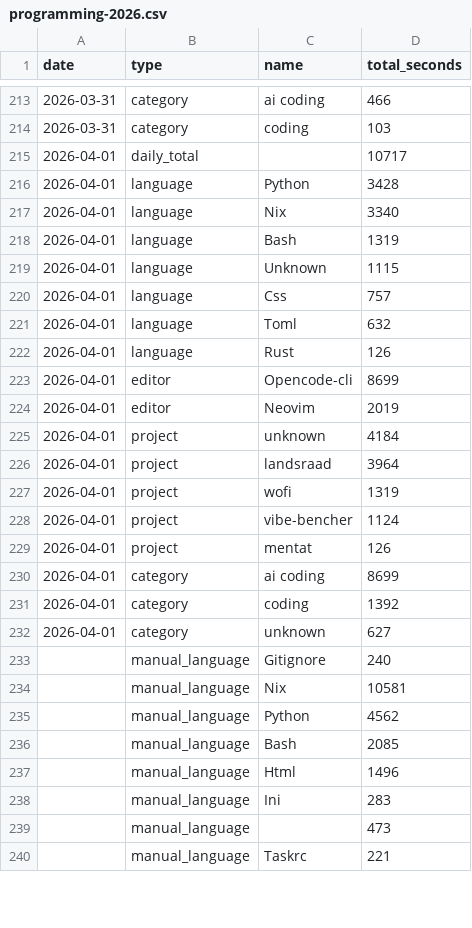
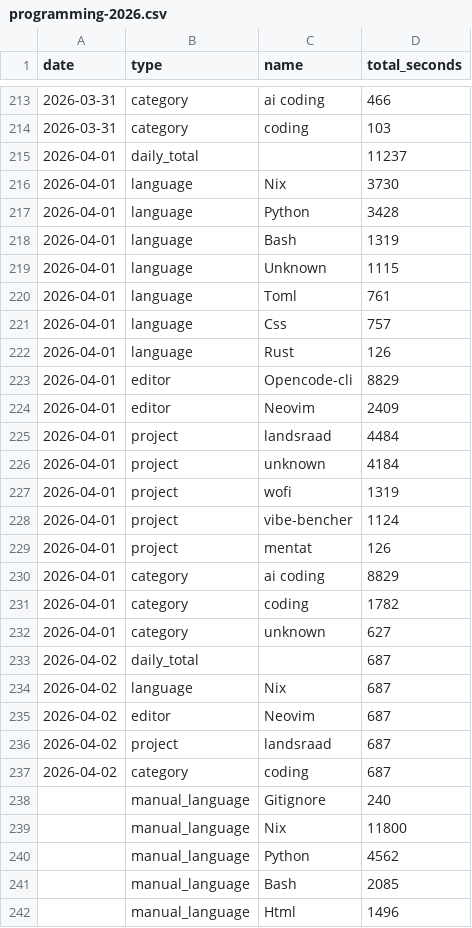
Before and after one commit to f0ldspace/blog, a CSV file: _data/programming-2026.csv, drawn as a sheet; only a part is shown, gaps mark what is left out; the shorter side is filled out with more unchanged rows; the diff covers the shown part only.

Commit message:
bump

```diff
--- a/_data/programming-2026.csv
+++ b/_data/programming-2026.csv
@@ -214,14 +214,14 @@ date,type,name,total_seconds
 2026-03-31,category,coding,103
-2026-04-01,daily_total,,10717
+2026-04-01,daily_total,,11237
+2026-04-01,language,Nix,3730
 2026-04-01,language,Python,3428
-2026-04-01,language,Nix,3340
 2026-04-01,language,Bash,1319
 2026-04-01,language,Unknown,1115
+2026-04-01,language,Toml,761
 2026-04-01,language,Css,757
-2026-04-01,language,Toml,632
 2026-04-01,language,Rust,126
-2026-04-01,editor,Opencode-cli,8699
-2026-04-01,editor,Neovim,2019
+2026-04-01,editor,Opencode-cli,8829
+2026-04-01,editor,Neovim,2409
+2026-04-01,project,landsraad,4484
 2026-04-01,project,unknown,4184
-2026-04-01,project,landsraad,3964
 2026-04-01,project,wofi,1319
@@ -229,7 +229,12 @@ date,type,name,total_seconds
 2026-04-01,project,mentat,126
-2026-04-01,category,ai coding,8699
-2026-04-01,category,coding,1392
+2026-04-01,category,ai coding,8829
+2026-04-01,category,coding,1782
 2026-04-01,category,unknown,627
+2026-04-02,daily_total,,687
+2026-04-02,language,Nix,687
+2026-04-02,editor,Neovim,687
+2026-04-02,project,landsraad,687
+2026-04-02,category,coding,687
 ,manual_language,Gitignore,240
-,manual_language,Nix,10581
+,manual_language,Nix,11800
 ,manual_language,Python,4562
```
Also changed, not shown: 1 added row and 7 edited cells elsewhere in this file.
